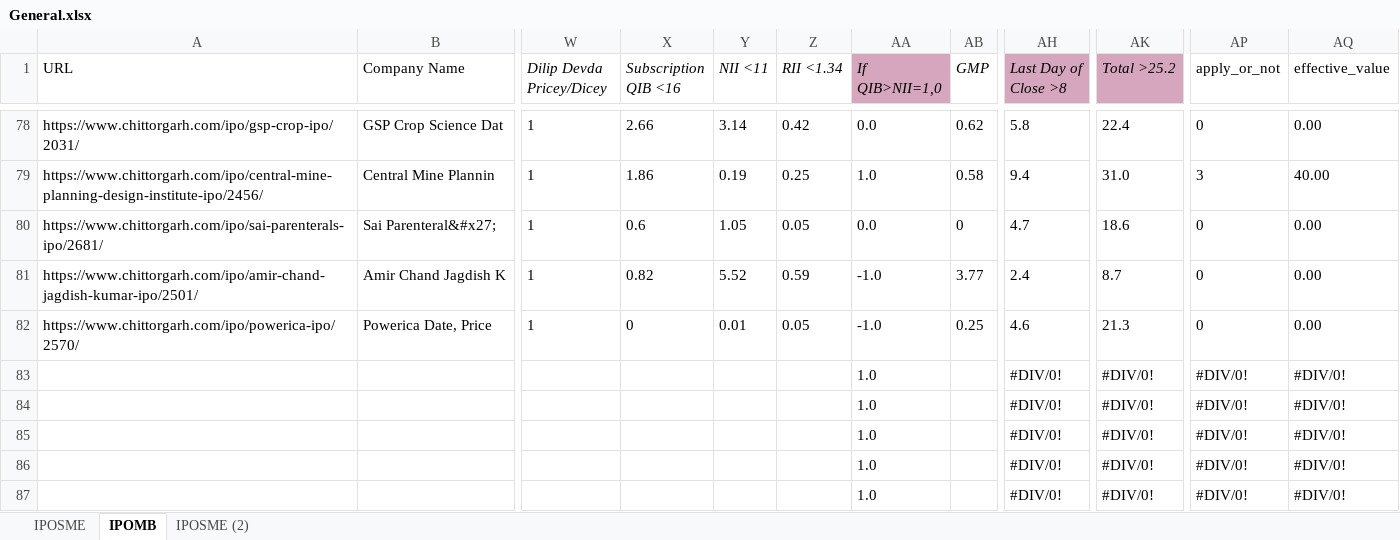
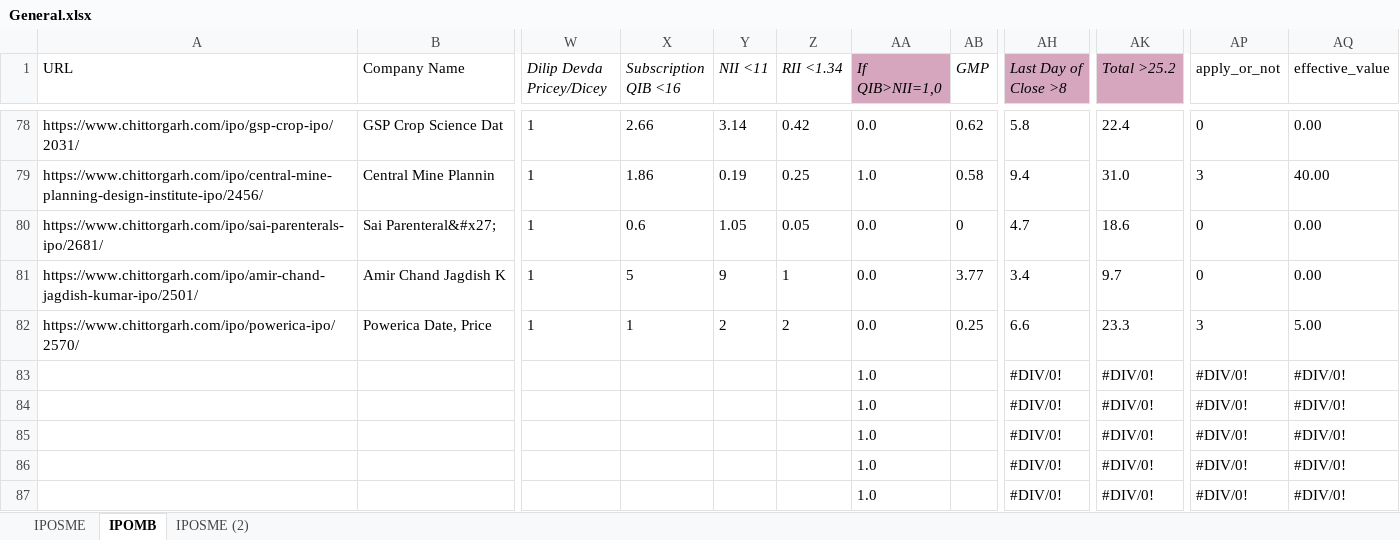
Before and after one commit to PrakharVasishtha/CapitalFund1, an Excel workbook: General.xlsx, sheet IPOMB, drawn as a sheet; only a part is shown, gaps mark what is left out; values as stored, in another font and other column widths than the file's, no borders; conditional formats not drawn; the diff names each change by its address in the sheet, - before the commit and + after, or states it on an @@ line.

Commit message:
dd

```diff
--- a/General.xlsx (sheet IPOMB)
+++ b/General.xlsx (sheet IPOMB)
-X81 (Subscription QIB <16): 0.82
+X81 (Subscription QIB <16): 5
-Y81 (NII <11): 5.52
+Y81 (NII <11): 9
-Z81 (RII <1.34): 0.59
+Z81 (RII <1.34): 1
-AA81:AA82 (If QIB>NII=1,0): -1.0
+AA81:AA82 (If QIB>NII=1,0): 0.0
-AH81 (Last Day of Close >8): 2.4
+AH81 (Last Day of Close >8): 3.4
-AK81 (Total >25.2): 8.7
+AK81 (Total >25.2): 9.7
-X82 (Subscription QIB <16): 0
+X82 (Subscription QIB <16): 1
-Y82 (NII <11): 0.01
+Y82 (NII <11): 2
-Z82 (RII <1.34): 0.05
+Z82 (RII <1.34): 2
-AH82 (Last Day of Close >8): 4.6
+AH82 (Last Day of Close >8): 6.6
-AK82 (Total >25.2): 21.3
+AK82 (Total >25.2): 23.3
-AP82 (apply_or_not): 0
+AP82 (apply_or_not): 3
-AQ82 (effective_value): 0.00
+AQ82 (effective_value): 5.00
```
Also changed, not shown: sheet IPOSME.
